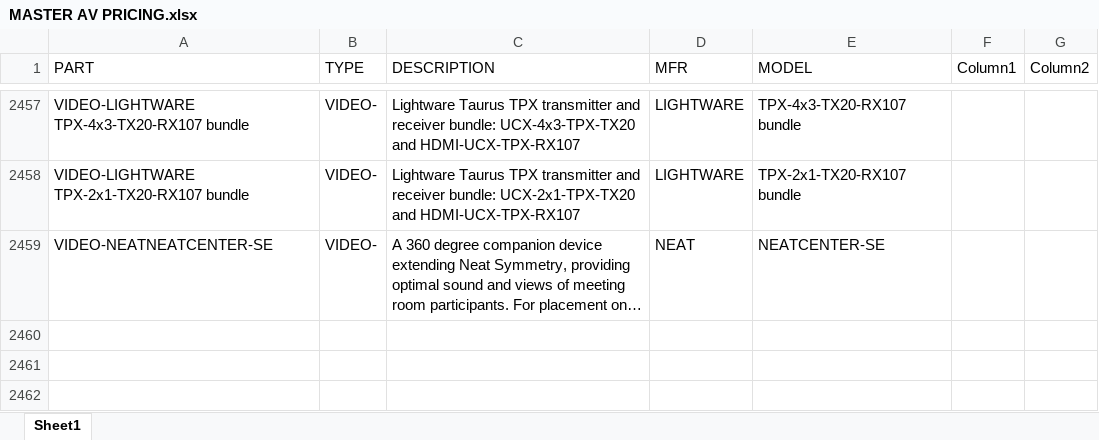
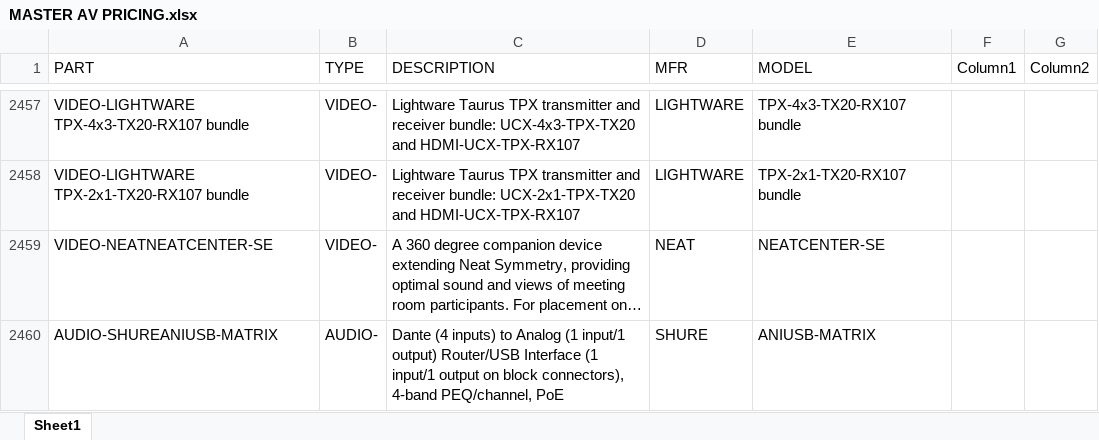
Before and after one commit to bruceb85/av_equipment_list, an Excel workbook: MASTER AV PRICING.xlsx, sheet Sheet1, drawn as a sheet; only a part is shown, gaps mark what is left out; long unchanged cells end in …; values as stored, in another font and other column widths than the file's, no borders; conditional formats and table styles not drawn; the diff names each change by its address in the sheet, - before the commit and + after, or states it on an @@ line.

Commit message:
ADD ITEM

```diff
--- a/MASTER AV PRICING.xlsx (sheet Sheet1)
+++ b/MASTER AV PRICING.xlsx (sheet Sheet1)
+row 2460: AUDIO-SHUREANIUSB-MATRIX | AUDIO- | Dante (4 inputs) to Analog (1 input/1 output) Router/USB Interface (1 input/1 output on block connectors), 4-band PEQ/channel, PoE | SHURE | ANIUSB-MATRIX
```
